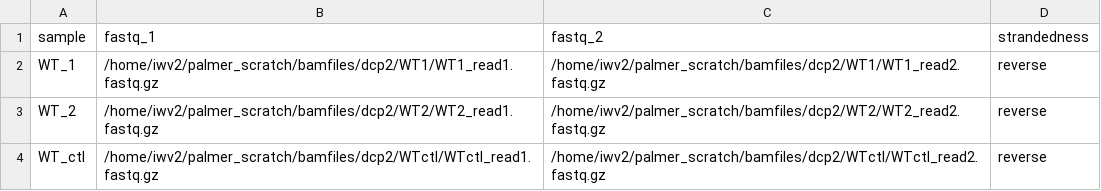
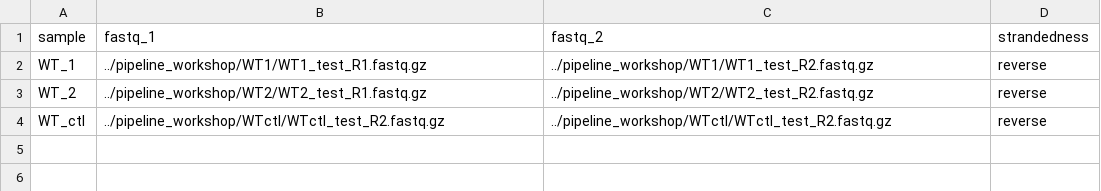
Before and after one commit to isaacvock/pipeline_workshop, a CSV file: misc_files/rnatest_samplesheet.csv, drawn as a sheet.

```diff
--- a/misc_files/rnatest_samplesheet.csv
+++ b/misc_files/rnatest_samplesheet.csv
@@ -1,4 +1,4 @@
 sample,fastq_1,fastq_2,strandedness
-WT_1,/home/iwv2/palmer_scratch/bamfiles/dcp2/WT1/WT1_read1.fastq.gz,/home/iwv2/palmer_scratch/bamfiles/dcp2/WT1/WT1_read2.fastq.gz,reverse
-WT_2,/home/iwv2/palmer_scratch/bamfiles/dcp2/WT2/WT2_read1.fastq.gz,/home/iwv2/palmer_scratch/bamfiles/dcp2/WT2/WT2_read2.fastq.gz,reverse
-WT_ctl,/home/iwv2/palmer_scratch/bamfiles/dcp2/WTctl/WTctl_read1.fastq.gz,/home/iwv2/palmer_scratch/bamfiles/dcp2/WTctl/WTctl_read2.fastq.gz,reverse
+WT_1,../pipeline_workshop/WT1/WT1_test_R1.fastq.gz,../pipeline_workshop/WT1/WT1_test_R2.fastq.gz,reverse
+WT_2,../pipeline_workshop/WT2/WT2_test_R1.fastq.gz,../pipeline_workshop/WT2/WT2_test_R2.fastq.gz,reverse
+WT_ctl,../pipeline_workshop/WTctl/WTctl_test_R2.fastq.gz,../pipeline_workshop/WTctl/WTctl_test_R2.fastq.gz,reverse
```
Also changed, not shown: 2 other files.
